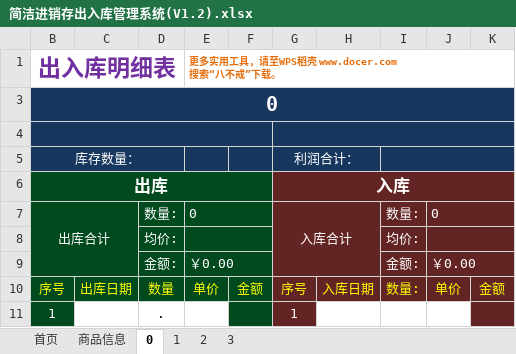
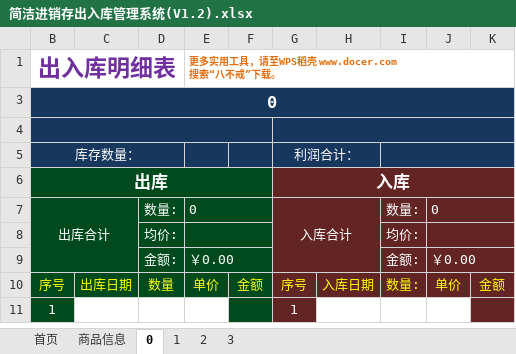
Before and after one commit to haowenbiao/AndroidProject, an Excel workbook: englishhao/稻壳/进销存系统/简洁进销存出入库管理系统(V1.2).xlsx, sheet 0, drawn as a sheet; values as stored, in another font and other column widths than the file's, no borders; charts and pictures and conditional formats not drawn; the diff names each change by its address in the sheet, - before the commit and + after, or states it on an @@ line.

```diff
--- a/englishhao/稻壳/进销存系统/简洁进销存出入库管理系统(V1.2).xlsx (sheet 0)
+++ b/englishhao/稻壳/进销存系统/简洁进销存出入库管理系统(V1.2).xlsx (sheet 0)
@@ B3 text size: smaller @@
-D11: .
+D11: (empty)
```
Also changed, not shown: sheet 1, sheet 2, sheet 3, hidden cells, charts or pictures.
